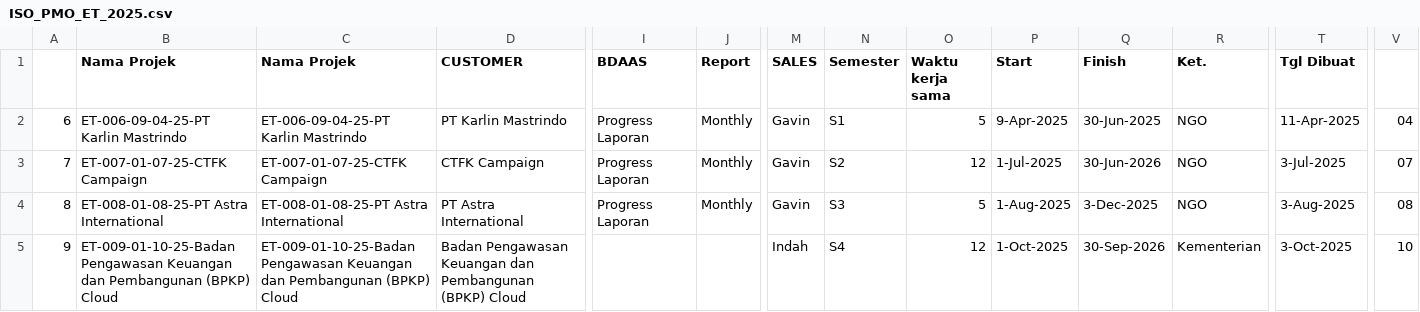
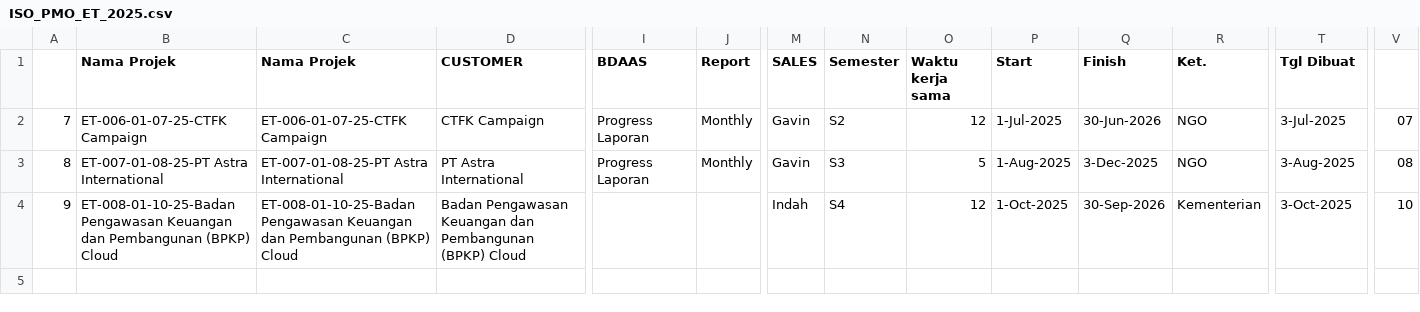
Before and after one commit to Harits/PmoEbdesk, a CSV file: data/ISO_PMO_ET_2025.csv, drawn as a sheet; only a part is shown, gaps mark what is left out; removed rows and columns are numbered as before the commit, all else as after; rows hold the shown columns only; the diff names each change by its address in the sheet, - before the commit and + after, or states it on an @@ line.

```diff
--- a/data/ISO_PMO_ET_2025.csv
+++ b/data/ISO_PMO_ET_2025.csv
-row 2: 6 | ET-006-09-04-25-PT Karlin Mastrindo | ET-006-09-04-25-PT Karlin Mastrindo | PT Karlin Mastrindo | Progress Laporan | Monthly | Gavin | S1 | 5 | 9-Apr-2025 | 30-Jun-2025 | NGO | 11-Apr-2025 | 04
-B2 (Nama Projek): ET-007-01-07-25-CTFK Campaign
+B2 (Nama Projek): ET-006-01-07-25-CTFK Campaign
-C2 (Nama Projek): ET-007-01-07-25-CTFK Campaign
+C2 (Nama Projek): ET-006-01-07-25-CTFK Campaign
-B3 (Nama Projek): ET-008-01-08-25-PT Astra International
+B3 (Nama Projek): ET-007-01-08-25-PT Astra International
-C3 (Nama Projek): ET-008-01-08-25-PT Astra International
+C3 (Nama Projek): ET-007-01-08-25-PT Astra International
-B4 (Nama Projek): ET-009-01-10-25-Badan Pengawasan Keuangan…
+B4 (Nama Projek): ET-008-01-10-25-Badan Pengawasan Keuangan…
-C4 (Nama Projek): ET-009-01-10-25-Badan Pengawasan Keuangan…
+C4 (Nama Projek): ET-008-01-10-25-Badan Pengawasan Keuangan…
```
Also changed, not shown: data/ISO_PMO_ET_2026.csv, 25 other files.
